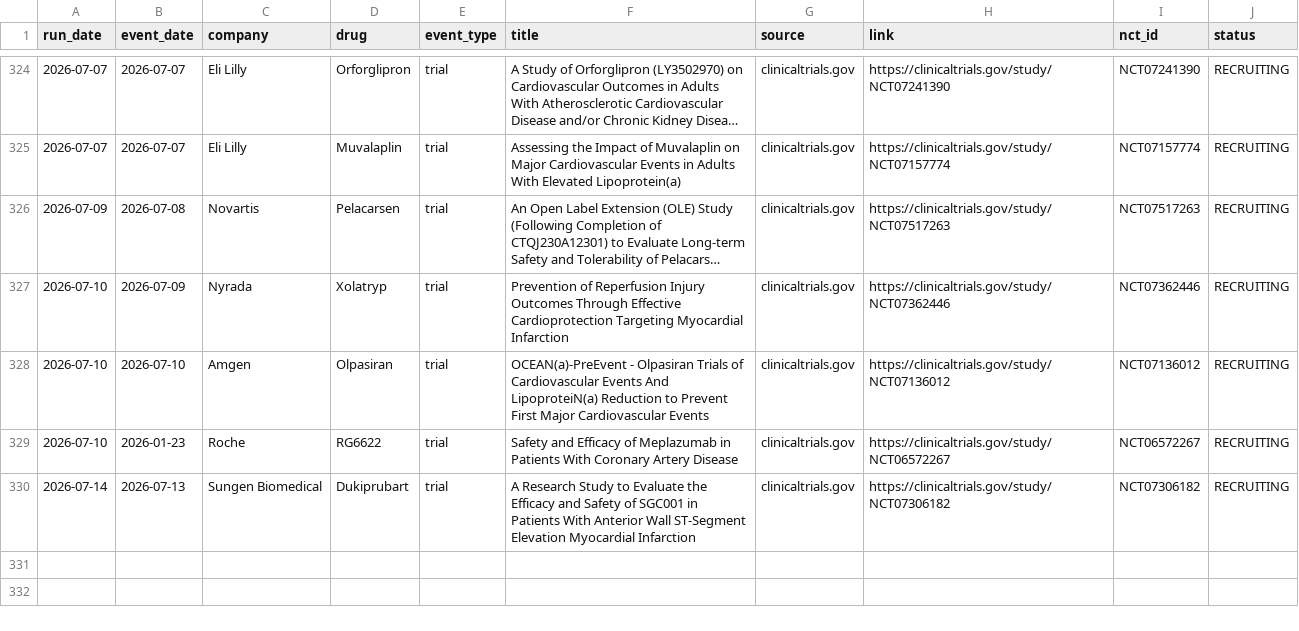
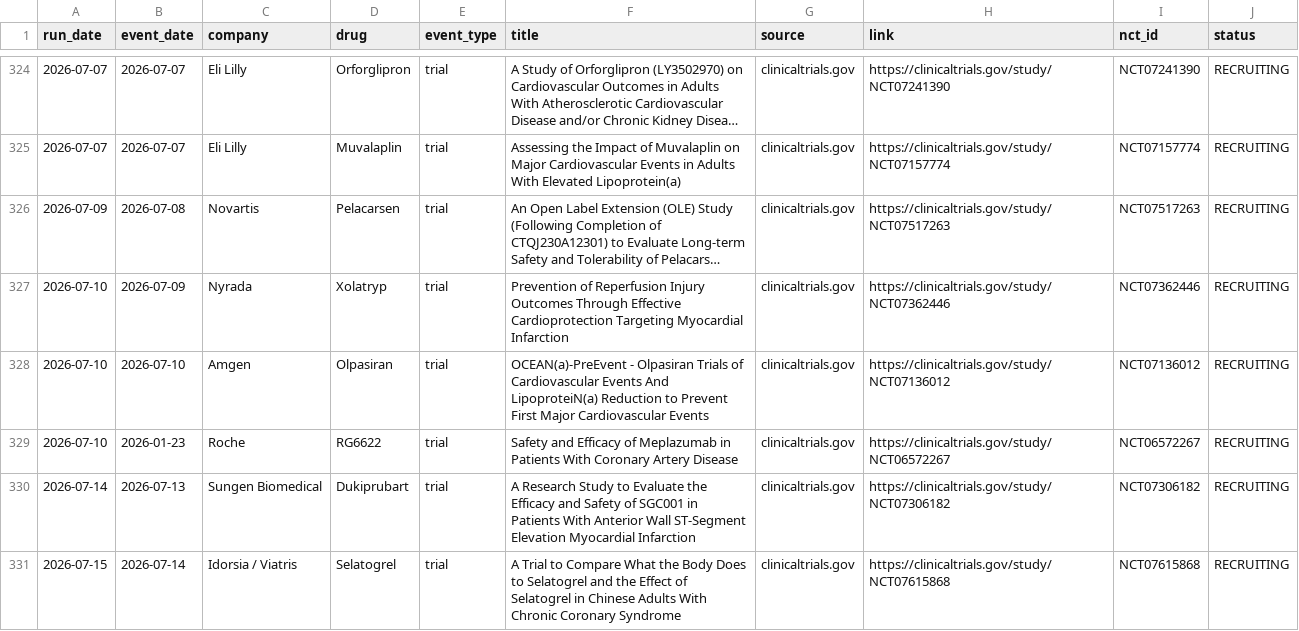
Before and after one commit to rubioisabel134-ai/ACS-dashboard, a CSV file: data/intel-news-log.csv, drawn as a sheet; only a part is shown, gaps mark what is left out; long unchanged cells end in …; the diff names each change by its address in the sheet, - before the commit and + after, or states it on an @@ line.

```diff
--- a/data/intel-news-log.csv
+++ b/data/intel-news-log.csv
+row 331: 2026-07-15 | 2026-07-14 | Idorsia / Viatris | Selatogrel | trial | A Trial to Compare What the Body Does to Selatogrel and the Effect of Selatogrel in Chinese Adults With Chronic Coronary Syndrome | clinicaltrials.gov | https://clinicaltrials.gov/study/NCT07615868 | NCT07615868 | RECRUITING
```
Also changed, not shown: 3 other files.
